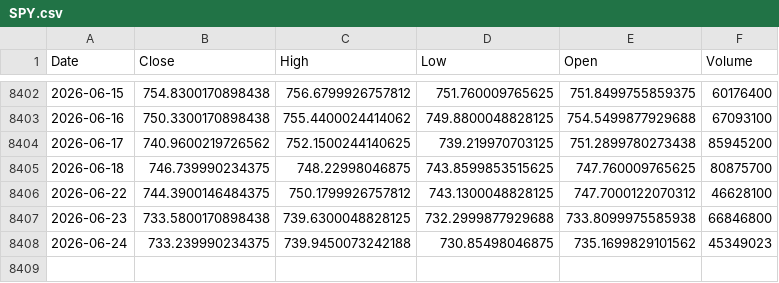
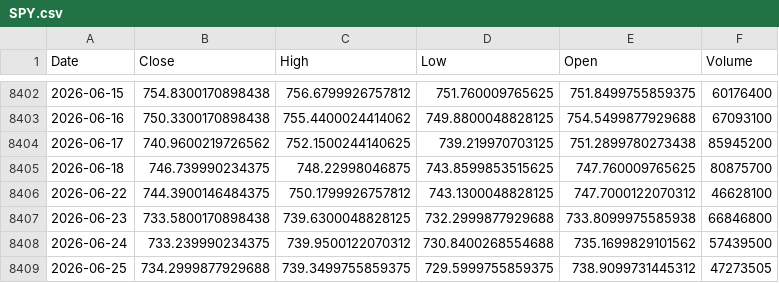
Before and after one commit to kittycapital/vix-spy, a CSV file: data/SPY.csv, drawn as a sheet; only a part is shown, gaps mark what is left out.

```diff
--- a/data/SPY.csv
+++ b/data/SPY.csv
@@ -8407,2 +8407,3 @@ Date,Close,High,Low,Open,Volume
 2026-06-23,733.5800170898438,739.6300048828125,732.2999877929688,733.8099975585938,66846800
-2026-06-24,733.239990234375,739.9450073242188,730.85498046875,735.1699829101562,45349023
+2026-06-24,733.239990234375,739.9500122070312,730.8400268554688,735.1699829101562,57439500
+2026-06-25,734.2999877929688,739.3499755859375,729.5999755859375,738.9099731445312,47273505
```
Also changed, not shown: data/VIX.csv.
